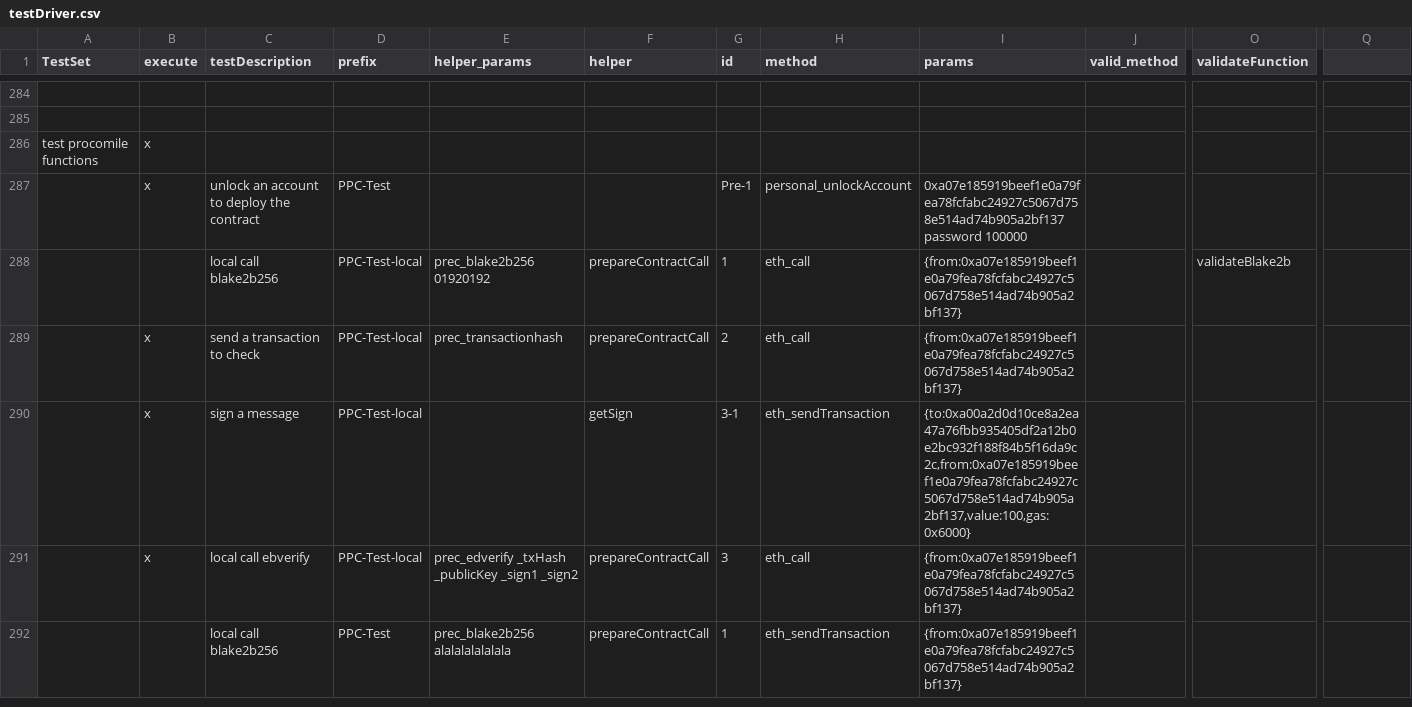
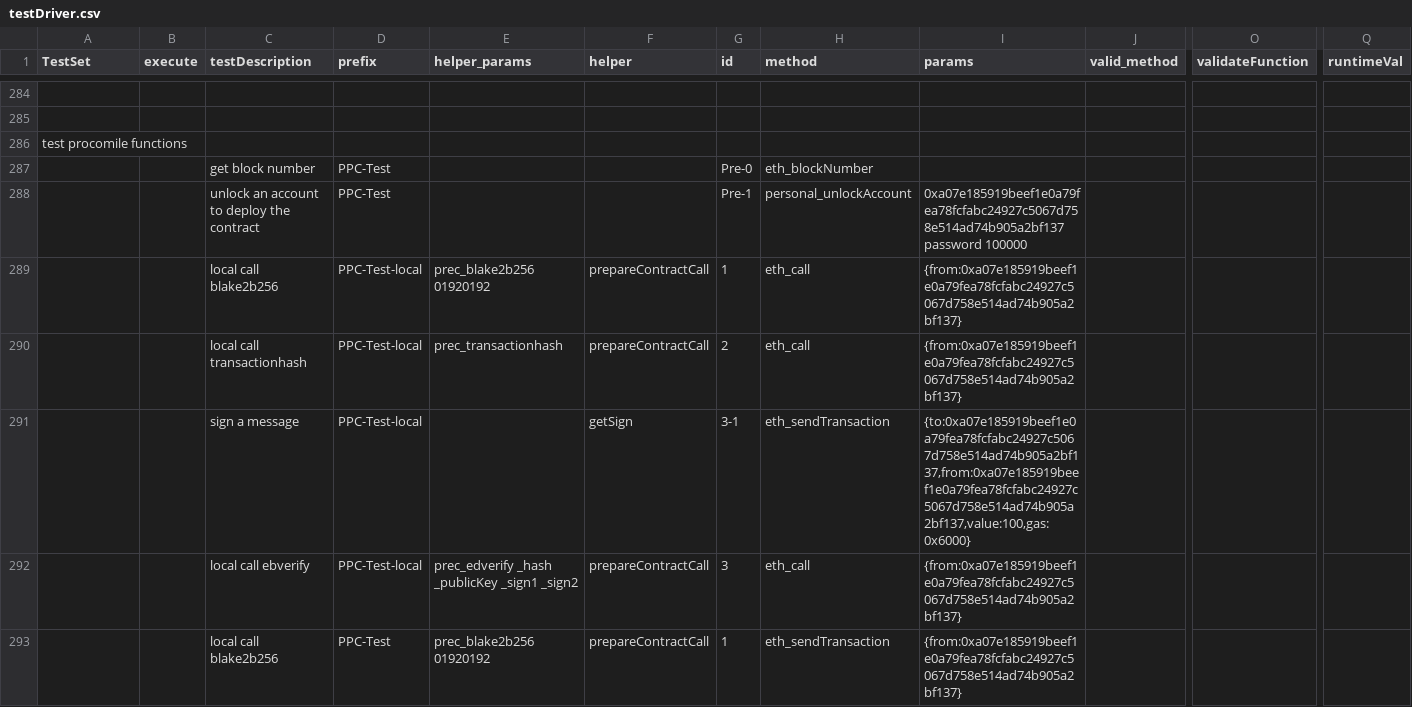
Before and after one commit to makkii-dev/qa-rpc, a CSV file: test_cases/testDriver.csv, drawn as a sheet; only a part is shown, gaps mark what is left out; addresses are those after the commit; rows hold the shown columns only; the diff covers the shown part only; the diff names each change by its address in the sheet, - before the commit and + after, or states it on an @@ line.

```diff
--- a/test_cases/testDriver.csv
+++ b/test_cases/testDriver.csv
-Q1: (empty)
+Q1: runtimeVal
-B286 (execute): x
+B286 (execute): (empty)
+row 287:  |  | get block number | PPC-Test |  |  | Pre-0 | eth_blockNumber
-B288 (execute): x
+B288 (execute): (empty)
-O289 (validateFunction): validateBlake2b
+O289 (validateFunction): (empty)
-B290:B292 (execute): x
+B290:B292 (execute): (empty)
-C290 (testDescription): send a transaction to check
+C290 (testDescription): local call transactionhash
-I291 (params): {to:0xa00a2d0d10ce8a2ea47a76fbb935405df2a12b0e2bc932f188f84b5f16da9c2c,from:0xa07e185919beef1e0a79fea78fcfabc24927c5067d758e514ad74b905a2bf137,value:100,gas:0x6000}
+I291 (params): {to:0xa07e185919beef1e0a79fea78fcfabc24927c5067d758e514ad74b905a2bf137,from:0xa07e185919beef1e0a79fea78fcfabc24927c5067d758e514ad74b905a2bf137,value:100,gas:0x6000}
-E292 (helper_params): prec_edverify _txHash _publicKey _sign1 _sign2
+E292 (helper_params): prec_edverify _hash _publicKey _sign1 _sign2
-E293 (helper_params): prec_blake2b256 alalalalalalala
+E293 (helper_params): prec_blake2b256 01920192
```
Also changed, not shown: 15 added rows, 4 removed rows and 16 edited cells elsewhere in this file, test_cases/rust_java_output.csv, test_cases/smoke.csv, 11 other files.
